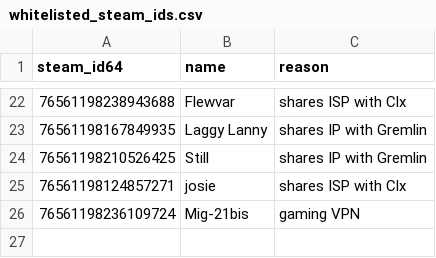
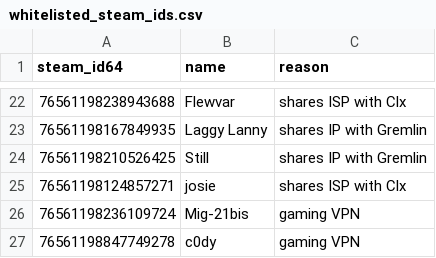
Before and after one commit to Arie/serveme, a CSV file: doc/whitelisted_steam_ids.csv, drawn as a sheet; only a part is shown, gaps mark what is left out; the diff names each change by its address in the sheet, - before the commit and + after, or states it on an @@ line.

Commit message:
Whitelist c0dy

```diff
--- a/doc/whitelisted_steam_ids.csv
+++ b/doc/whitelisted_steam_ids.csv
+row 27: 76561198847749278 | c0dy | gaming VPN
```
